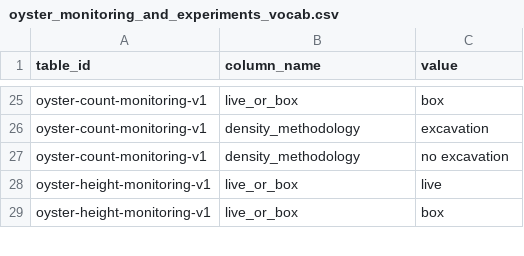
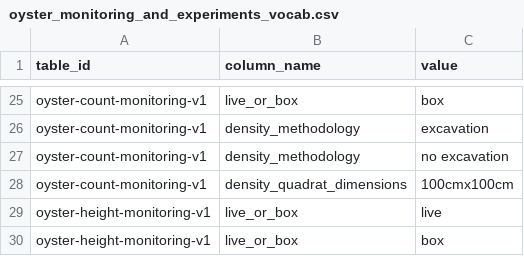
Before and after one commit to Smithsonian/marinegeo-metadata, a CSV file: table-metadata/categorical-values/oyster_monitoring_and_experiments_vocab.csv, drawn as a sheet; only a part is shown, gaps mark what is left out.

Commit message:
add density quadrat dimensions categorical variables.

```diff
--- a/table-metadata/categorical-values/oyster_monitoring_and_experiments_vocab.csv
+++ b/table-metadata/categorical-values/oyster_monitoring_and_experiments_vocab.csv
@@ -27,2 +27,3 @@ oyster-count-monitoring-v1,density_methodology,excavation
 oyster-count-monitoring-v1,density_methodology,no excavation
+oyster-count-monitoring-v1,density_quadrat_dimensions,100cmx100cm
 oyster-height-monitoring-v1,live_or_box,live
```
Also changed, not shown: table-metadata/data-structure/oyster-reef-monitoring_data-structure.csv.
